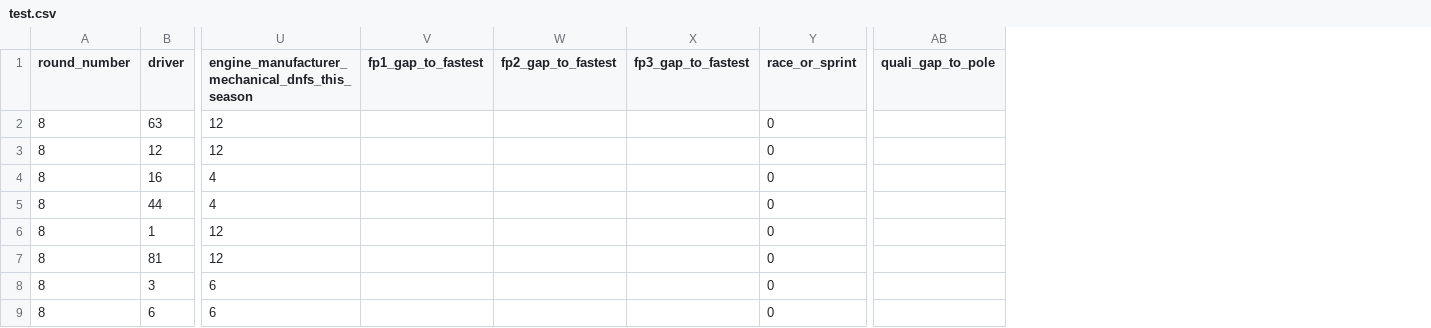
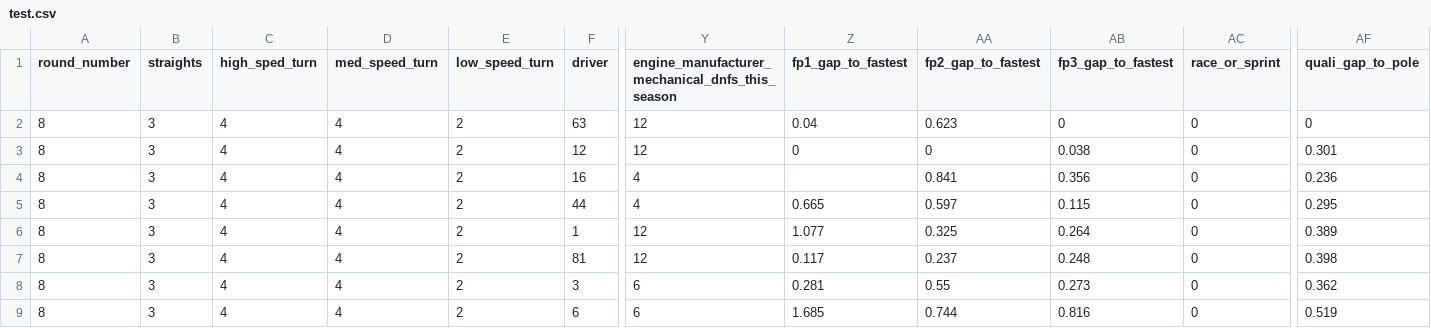
Before and after one commit to vaibhavdeeptmurty/F1_Race_Winner_Predictor, a CSV file: test.csv, drawn as a sheet; only a part is shown, gaps mark what is left out; addresses are those after the commit; the diff names each change by its address in the sheet, - before the commit and + after, or states it on an @@ line.

```diff
--- a/test.csv
+++ b/test.csv
+column B (straights), rows 2-9: all 3
+column C (high_sped_turn), rows 2-9: all 4
+column D (med_speed_turn), rows 2-9: all 4
+column E (low_speed_turn), rows 2-9: all 2
-Z2 (fp1_gap_to_fastest): (empty)
+Z2 (fp1_gap_to_fastest): 0.04
-AA2 (fp2_gap_to_fastest): (empty)
+AA2 (fp2_gap_to_fastest): 0.623
-AB2 (fp3_gap_to_fastest): (empty)
+AB2 (fp3_gap_to_fastest): 0
-AF2 (quali_gap_to_pole): (empty)
+AF2 (quali_gap_to_pole): 0
-Z3 (fp1_gap_to_fastest): (empty)
+Z3 (fp1_gap_to_fastest): 0
-AA3 (fp2_gap_to_fastest): (empty)
+AA3 (fp2_gap_to_fastest): 0
-AB3 (fp3_gap_to_fastest): (empty)
+AB3 (fp3_gap_to_fastest): 0.038
-AF3 (quali_gap_to_pole): (empty)
+AF3 (quali_gap_to_pole): 0.301
-AA4 (fp2_gap_to_fastest): (empty)
+AA4 (fp2_gap_to_fastest): 0.841
-AB4 (fp3_gap_to_fastest): (empty)
+AB4 (fp3_gap_to_fastest): 0.356
-AF4 (quali_gap_to_pole): (empty)
+AF4 (quali_gap_to_pole): 0.236
-Z5 (fp1_gap_to_fastest): (empty)
+Z5 (fp1_gap_to_fastest): 0.665
-AA5 (fp2_gap_to_fastest): (empty)
+AA5 (fp2_gap_to_fastest): 0.597
-AB5 (fp3_gap_to_fastest): (empty)
+AB5 (fp3_gap_to_fastest): 0.115
-AF5 (quali_gap_to_pole): (empty)
+AF5 (quali_gap_to_pole): 0.295
-Z6 (fp1_gap_to_fastest): (empty)
+Z6 (fp1_gap_to_fastest): 1.077
-AA6 (fp2_gap_to_fastest): (empty)
+AA6 (fp2_gap_to_fastest): 0.325
-AB6 (fp3_gap_to_fastest): (empty)
+AB6 (fp3_gap_to_fastest): 0.264
-AF6 (quali_gap_to_pole): (empty)
+AF6 (quali_gap_to_pole): 0.389
-Z7 (fp1_gap_to_fastest): (empty)
+Z7 (fp1_gap_to_fastest): 0.117
-AA7 (fp2_gap_to_fastest): (empty)
+AA7 (fp2_gap_to_fastest): 0.237
-AB7 (fp3_gap_to_fastest): (empty)
+AB7 (fp3_gap_to_fastest): 0.248
-AF7 (quali_gap_to_pole): (empty)
+AF7 (quali_gap_to_pole): 0.398
-Z8 (fp1_gap_to_fastest): (empty)
+Z8 (fp1_gap_to_fastest): 0.281
-AA8 (fp2_gap_to_fastest): (empty)
+AA8 (fp2_gap_to_fastest): 0.55
-AB8 (fp3_gap_to_fastest): (empty)
+AB8 (fp3_gap_to_fastest): 0.273
-AF8 (quali_gap_to_pole): (empty)
+AF8 (quali_gap_to_pole): 0.362
-Z9 (fp1_gap_to_fastest): (empty)
+Z9 (fp1_gap_to_fastest): 1.685
-AA9 (fp2_gap_to_fastest): (empty)
+AA9 (fp2_gap_to_fastest): 0.744
-AB9 (fp3_gap_to_fastest): (empty)
+AB9 (fp3_gap_to_fastest): 0.816
-AF9 (quali_gap_to_pole): (empty)
+AF9 (quali_gap_to_pole): 0.519
```
Also changed, not shown: train.csv, 1 other file.
